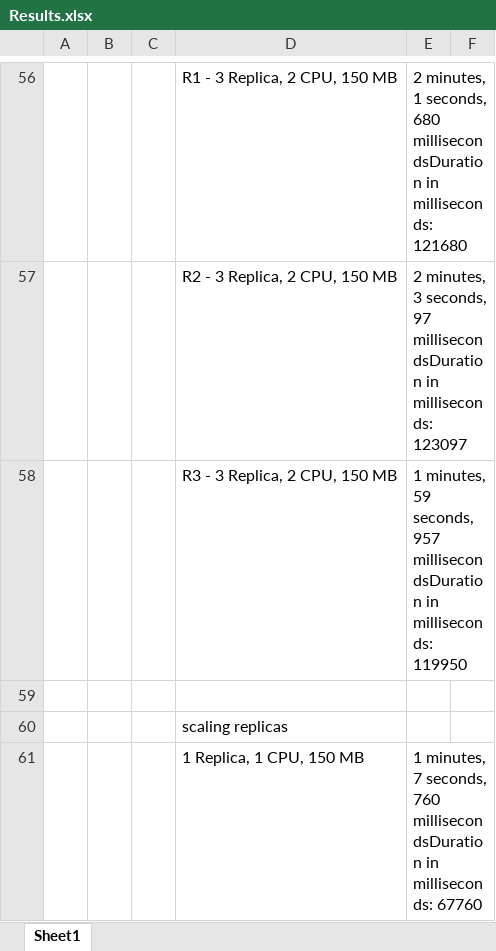
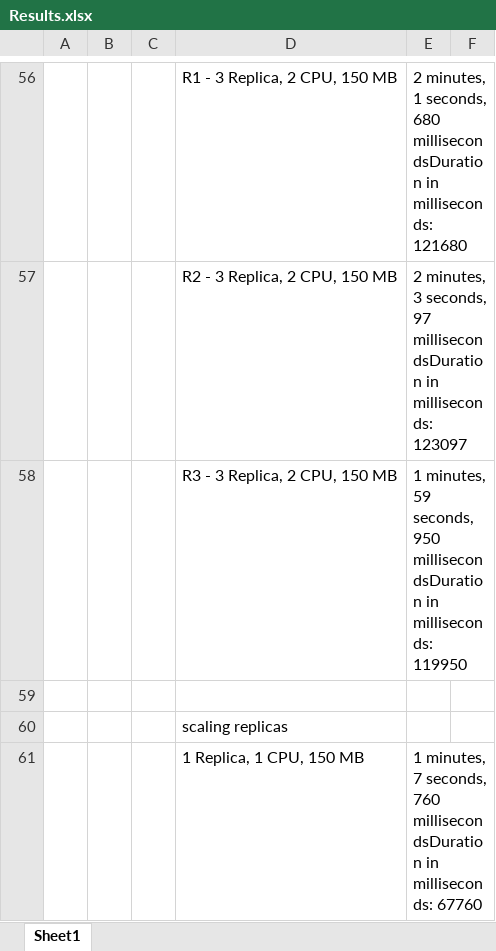
Before and after one commit to joejbasile/Team8FinalProject, an Excel workbook: Results.xlsx, sheet Sheet1, drawn as a sheet; only a part is shown, gaps mark what is left out; values as stored, in another font and other column widths than the file's, no borders; the diff names each change by its address in the sheet, - before the commit and + after, or states it on an @@ line.

```diff
--- a/Results.xlsx (sheet Sheet1)
+++ b/Results.xlsx (sheet Sheet1)
-E58: …59 seconds, 957 millisecondsDuration in…
+E58: …59 seconds, 950 millisecondsDuration in…
```
Also changed, not shown: 3 other files.
